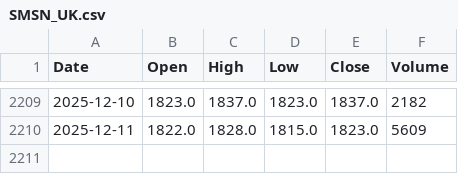
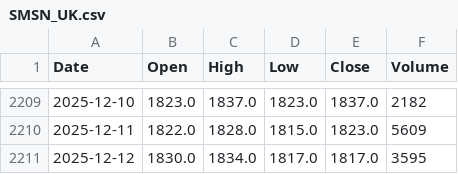
Before and after one commit to Temper44/DAT503_app, a CSV file: data/prices/SMSN_UK.csv, drawn as a sheet; only a part is shown, gaps mark what is left out.

```diff
--- a/data/prices/SMSN_UK.csv
+++ b/data/prices/SMSN_UK.csv
@@ -2210 +2210,2 @@ Date,Open,High,Low,Close,Volume
 2025-12-11,1822.0,1828.0,1815.0,1823.0,5609
+2025-12-12,1830.0,1834.0,1817.0,1817.0,3595
```
